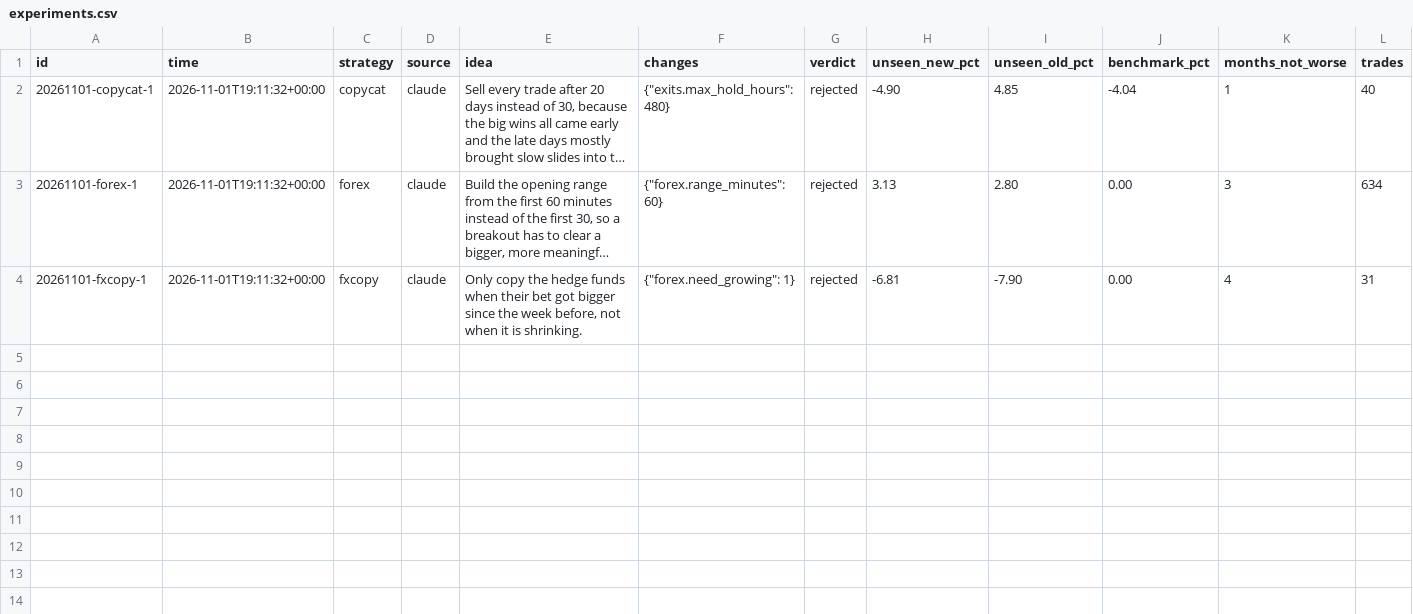
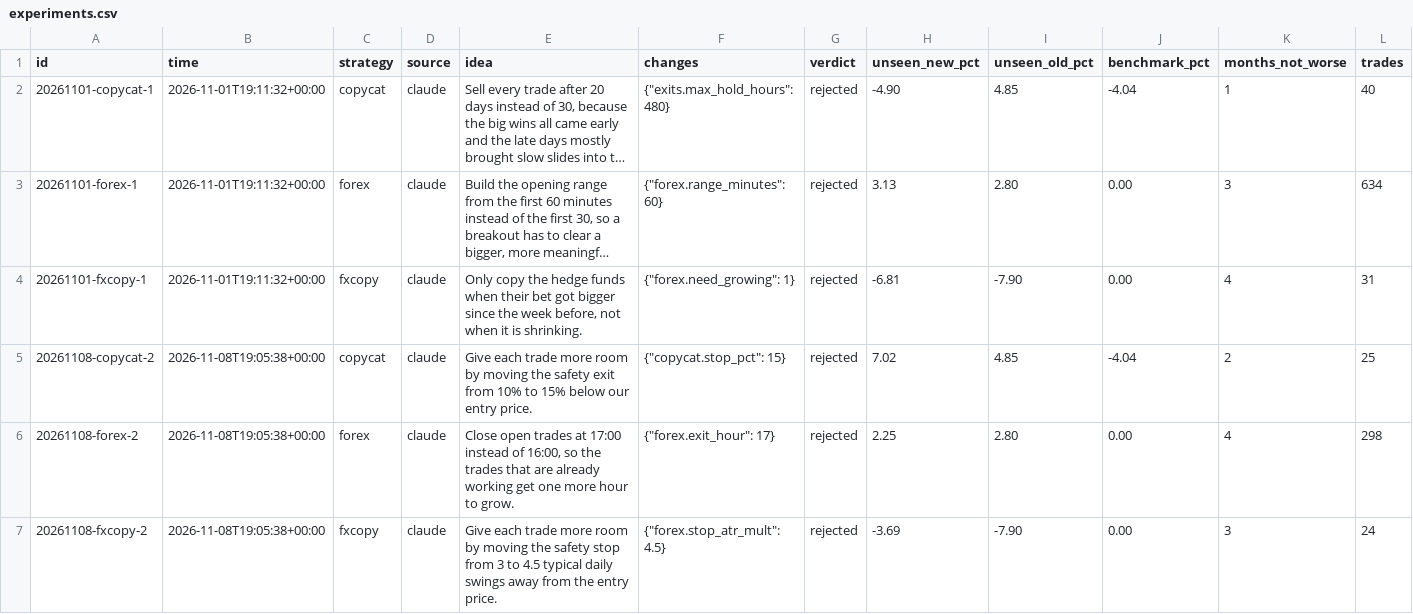
Before and after one commit to Quincith/trading-bots, a CSV file: lab/experiments.csv, drawn as a sheet; only a part is shown; long unchanged cells end in …; rows hold the shown columns only; the diff names each change by its address in the sheet, - before the commit and + after, or states it on an @@ line.

Commit message:
strategy lab 2

```diff
--- a/lab/experiments.csv
+++ b/lab/experiments.csv
+row 5: 20261108-copycat-2 | 2026-11-08T19:05:38+00:00 | copycat | claude | Give each trade more room by moving the safety exit from 10% to 15% below our entry price. | {"copycat.stop_pct": 15} | rejected | 7.02 | 4.85 | -4.04 | 2 | 25
+row 6: 20261108-forex-2 | 2026-11-08T19:05:38+00:00 | forex | claude | Close open trades at 17:00 instead of 16:00, so the trades that are already working get one more hour to grow. | {"forex.exit_hour": 17} | rejected | 2.25 | 2.80 | 0.00 | 4 | 298
+row 7: 20261108-fxcopy-2 | 2026-11-08T19:05:38+00:00 | fxcopy | claude | Give each trade more room by moving the safety stop from 3 to 4.5 typical daily swings away from the entry price. | {"forex.stop_atr_mult": 4.5} | rejected | -3.69 | -7.90 | 0.00 | 3 | 24
```
Also changed, not shown: 3 other files.
